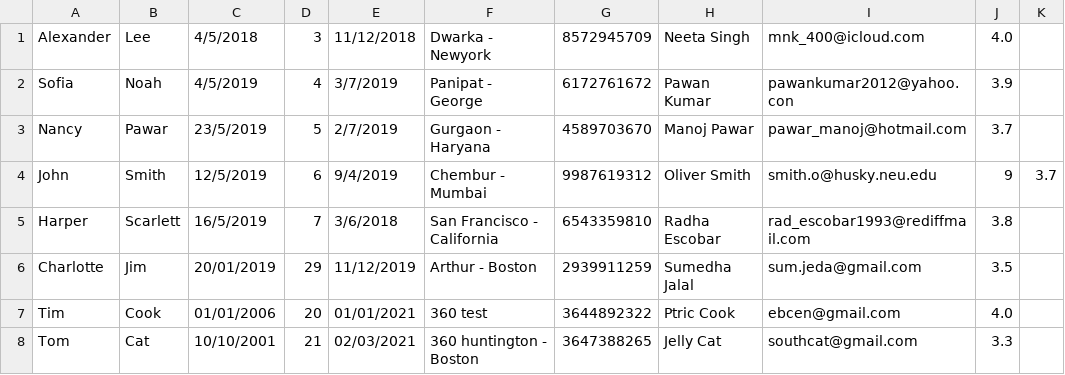
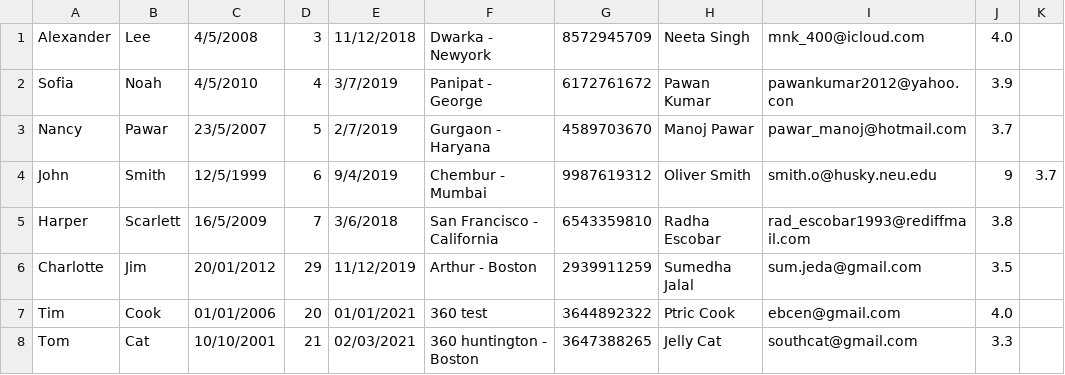
Before and after one commit to slowpeace2020/csye6200-finalproject, a CSV file: data/students.csv, drawn as a sheet.

```diff
--- a/data/students.csv
+++ b/data/students.csv
@@ -1,7 +1,7 @@
-Alexander,Lee,4/5/2018,3,11/12/2018,Dwarka - Newyork,8572945709,Neeta Singh,mnk_400@icloud.com,4.0
-Sofia,Noah,4/5/2019,4,3/7/2019,Panipat - George,6172761672,Pawan Kumar,pawankumar2012@yahoo.con,3.9
-Nancy,Pawar,23/5/2019,5,2/7/2019,Gurgaon - Haryana,4589703670,Manoj Pawar,pawar_manoj@hotmail.com,3.7
-John,Smith,12/5/2019,6,9/4/2019,Chembur - Mumbai,9987619312,Oliver Smith,smith.o@husky.neu.edu,9,3.7
-Harper,Scarlett,16/5/2019,7,3/6/2018,San Francisco - California,6543359810,Radha Escobar,rad_escobar1993@rediffmail.com,3.8
-Charlotte,Jim,20/01/2019,29,11/12/2019,Arthur - Boston,2939911259,Sumedha Jalal,sum.jeda@gmail.com,3.5
+Alexander,Lee,4/5/2008,3,11/12/2018,Dwarka - Newyork,8572945709,Neeta Singh,mnk_400@icloud.com,4.0
+Sofia,Noah,4/5/2010,4,3/7/2019,Panipat - George,6172761672,Pawan Kumar,pawankumar2012@yahoo.con,3.9
+Nancy,Pawar,23/5/2007,5,2/7/2019,Gurgaon - Haryana,4589703670,Manoj Pawar,pawar_manoj@hotmail.com,3.7
+John,Smith,12/5/1999,6,9/4/2019,Chembur - Mumbai,9987619312,Oliver Smith,smith.o@husky.neu.edu,9,3.7
+Harper,Scarlett,16/5/2009,7,3/6/2018,San Francisco - California,6543359810,Radha Escobar,rad_escobar1993@rediffmail.com,3.8
+Charlotte,Jim,20/01/2012,29,11/12/2019,Arthur - Boston,2939911259,Sumedha Jalal,sum.jeda@gmail.com,3.5
 Tim,Cook,01/01/2006,20,01/01/2021,360 test,3644892322,Ptric Cook,ebcen@gmail.com,4.0
```
Also changed, not shown: 1 other file.
